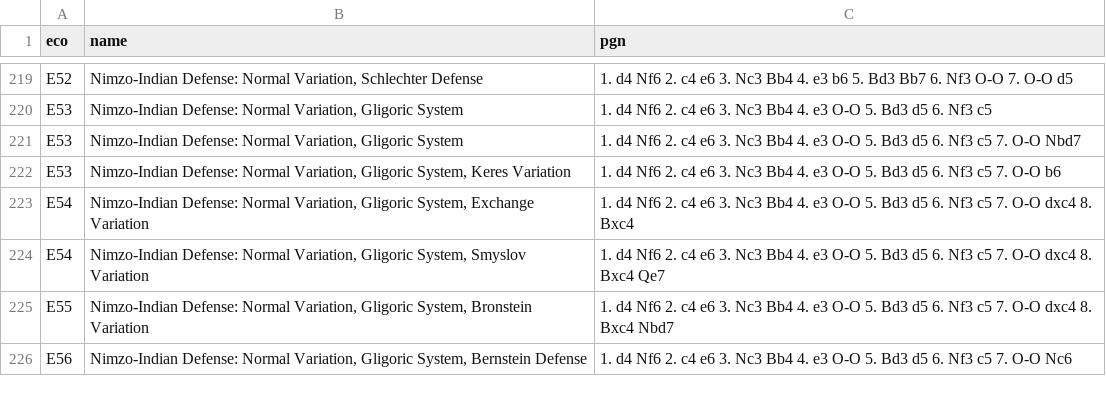
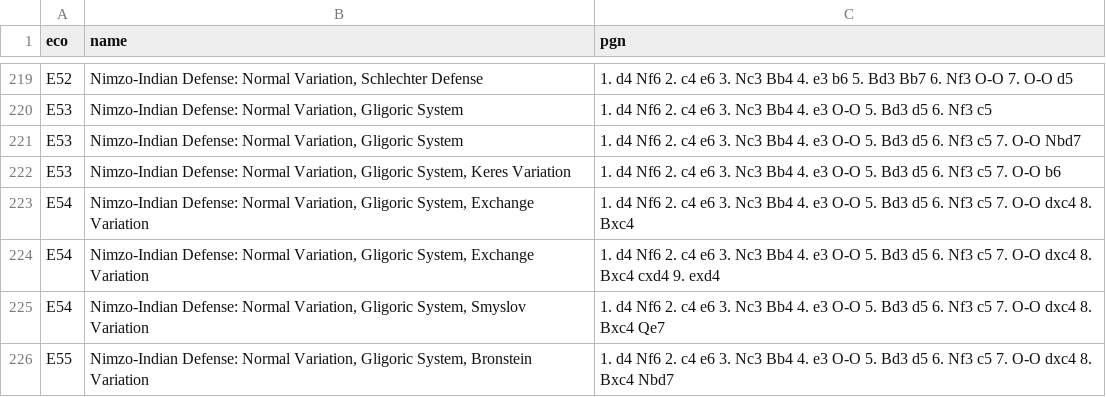
Before and after one commit to lichess-org/chess-openings, a TSV file: e.tsv, drawn as a sheet; only a part is shown, gaps mark what is left out; the shorter side is filled out with more unchanged rows.

Commit message:
Add E54 line

```diff
--- a/e.tsv
+++ b/e.tsv
@@ -223,2 +223,3 @@ E53	Nimzo-Indian Defense: Normal Variation, Gligoric System, Keres Variation	1.
 E54	Nimzo-Indian Defense: Normal Variation, Gligoric System, Exchange Variation	1. d4 Nf6 2. c4 e6 3. Nc3 Bb4 4. e3 O-O 5. Bd3 d5 6. Nf3 c5 7. O-O dxc4 8. Bxc4
+E54	Nimzo-Indian Defense: Normal Variation, Gligoric System, Exchange Variation	1. d4 Nf6 2. c4 e6 3. Nc3 Bb4 4. e3 O-O 5. Bd3 d5 6. Nf3 c5 7. O-O dxc4 8. Bxc4 cxd4 9. exd4
 E54	Nimzo-Indian Defense: Normal Variation, Gligoric System, Smyslov Variation	1. d4 Nf6 2. c4 e6 3. Nc3 Bb4 4. e3 O-O 5. Bd3 d5 6. Nf3 c5 7. O-O dxc4 8. Bxc4 Qe7
```
